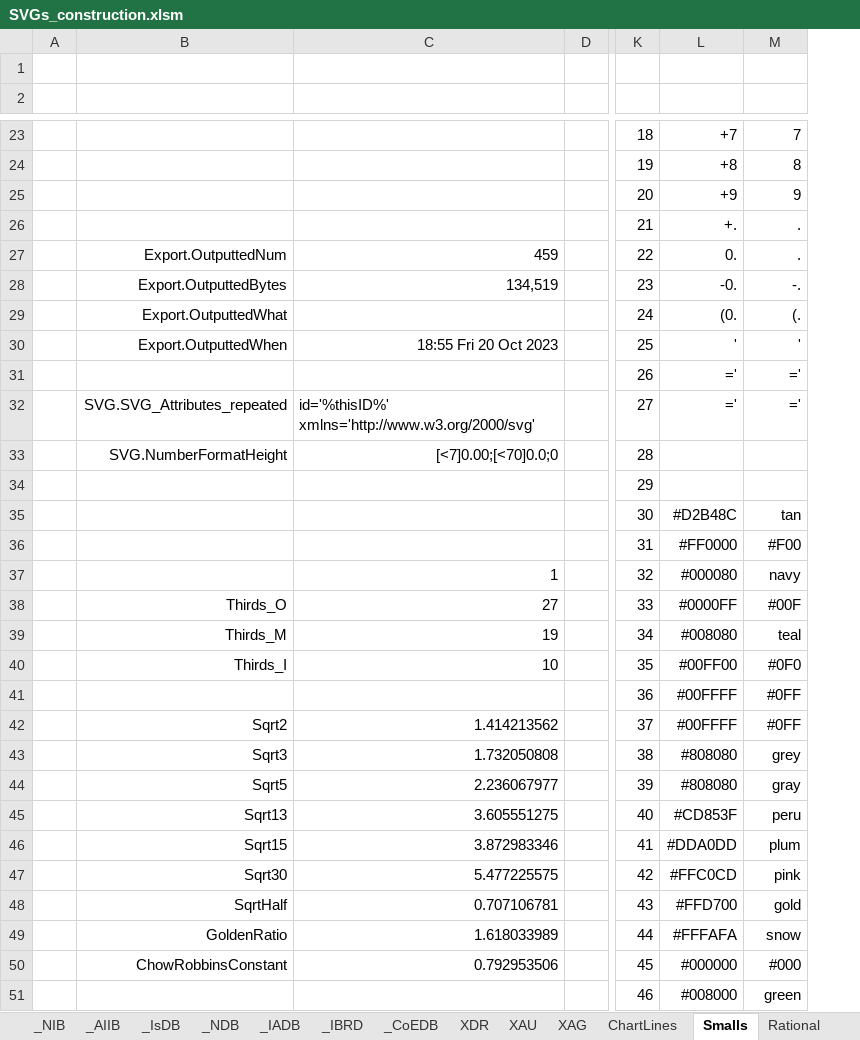
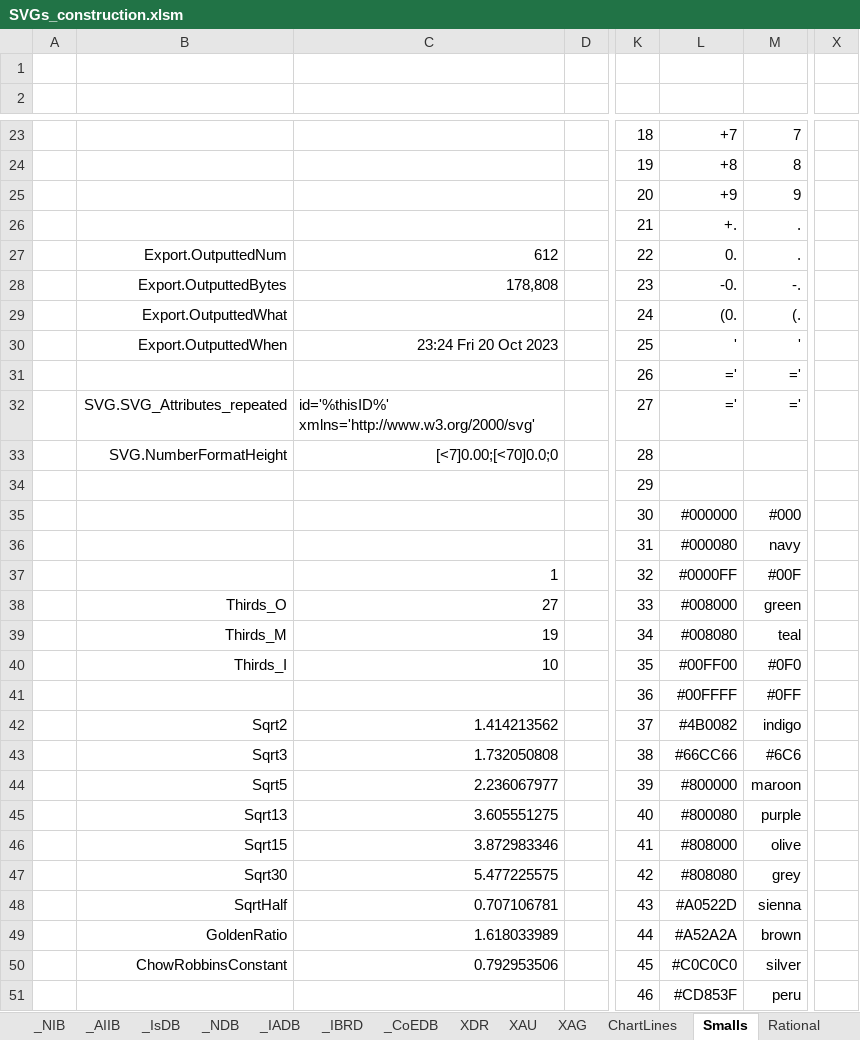
Before and after one commit to jdaw1/chart_markers, an Excel workbook: Construction/SVGs_construction.xlsm, sheet Smalls, drawn as a sheet; only a part is shown, gaps mark what is left out; values as stored, in another font and other column widths than the file's, no borders; charts and pictures not drawn; the diff covers the shown part only; the diff names each change by its address in the sheet, - before the commit and + after, or states it on an @@ line.

```diff
--- a/Construction/SVGs_construction.xlsm (sheet Smalls)
+++ b/Construction/SVGs_construction.xlsm (sheet Smalls)
+column X, empty
-C27: 459
+C27: 612
-C28: 134,519
+C28: 178,808
-C30: 18:55 Fri 20 Oct 2023
+C30: 23:24 Fri 20 Oct 2023
-L35: #D2B48C
+L35: #000000
-M35: tan
+M35: #000
-L36: #FF0000
+L36: #000080
-M36: #F00
+M36: navy
-L37: #000080
+L37: #0000FF
-M37: navy
+M37: #00F
-L38: #0000FF
+L38: #008000
-M38: #00F
+M38: green
-L42: #00FFFF
+L42: #4B0082
-M42: #0FF
+M42: indigo
-L43: #808080
+L43: #66CC66
-M43: grey
+M43: #6C6
-L44: #808080
+L44: #800000
-M44: gray
+M44: maroon
-L45: #CD853F
+L45: #800080
-M45: peru
+M45: purple
-L46: #DDA0DD
+L46: #808000
-M46: plum
+M46: olive
-L47: #FFC0CD
+L47: #808080
-M47: pink
+M47: grey
-L48: #FFD700
+L48: #A0522D
-M48: gold
+M48: sienna
-L49: #FFFAFA
+L49: #A52A2A
-M49: snow
+M49: brown
-L50: #000000
+L50: #C0C0C0
-M50: #000
+M50: silver
-L51: #008000
+L51: #CD853F
-M51: green
+M51: peru
```
Also changed, not shown: 1 added row, 1 removed row and 49 edited cells elsewhere in this sheet, sheet Simples, formulas that keep their value, charts or pictures, 4 other files.
